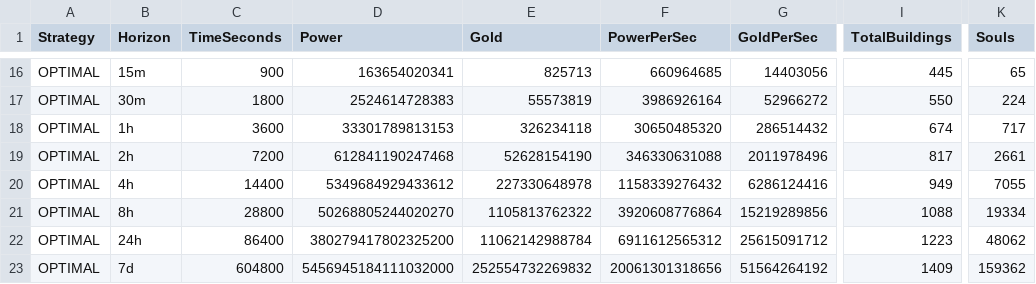
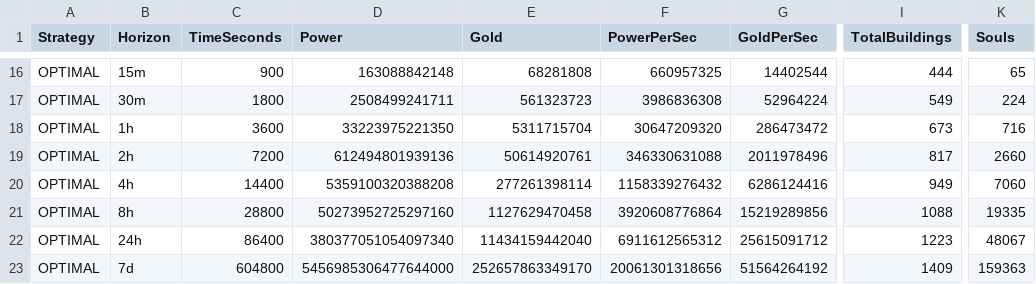
Before and after one commit to ubatora07/Game, a CSV file: balance-simulation-v2.csv, drawn as a sheet; only a part is shown, gaps mark what is left out; the diff covers the shown part only; the diff names each change by its address in the sheet, - before the commit and + after, or states it on an @@ line.

```diff
--- a/balance-simulation-v2.csv
+++ b/balance-simulation-v2.csv
-D16 (Power): 163654020341
+D16 (Power): 163088842148
-E16 (Gold): 825713
+E16 (Gold): 68281808
-F16 (PowerPerSec): 660964685
+F16 (PowerPerSec): 660957325
-G16 (GoldPerSec): 14403056
+G16 (GoldPerSec): 14402544
-I16 (TotalBuildings): 445
+I16 (TotalBuildings): 444
-D17 (Power): 2524614728383
+D17 (Power): 2508499241711
-E17 (Gold): 55573819
+E17 (Gold): 561323723
-F17 (PowerPerSec): 3986926164
+F17 (PowerPerSec): 3986836308
-G17 (GoldPerSec): 52966272
+G17 (GoldPerSec): 52964224
-I17 (TotalBuildings): 550
+I17 (TotalBuildings): 549
-D18 (Power): 33301789813153
+D18 (Power): 33223975221350
-E18 (Gold): 326234118
+E18 (Gold): 5311715704
-F18 (PowerPerSec): 30650485320
+F18 (PowerPerSec): 30647209320
-G18 (GoldPerSec): 286514432
+G18 (GoldPerSec): 286473472
-I18 (TotalBuildings): 674
+I18 (TotalBuildings): 673
-K18 (Souls): 717
+K18 (Souls): 716
-D19 (Power): 612841190247468
+D19 (Power): 612494801939136
-E19 (Gold): 52628154190
+E19 (Gold): 50614920761
-K19 (Souls): 2661
+K19 (Souls): 2660
-D20 (Power): 5349684929433612
+D20 (Power): 5359100320388208
-E20 (Gold): 227330648978
+E20 (Gold): 277261398114
-K20 (Souls): 7055
+K20 (Souls): 7060
-D21 (Power): 50268805244020270
+D21 (Power): 50273952725297160
-E21 (Gold): 1105813762322
+E21 (Gold): 1127629470458
-K21 (Souls): 19334
+K21 (Souls): 19335
-D22 (Power): 380279417802325200
+D22 (Power): 380377051054097340
-E22 (Gold): 11062142988784
+E22 (Gold): 11434159442040
-K22 (Souls): 48062
+K22 (Souls): 48067
-D23 (Power): 5456945184111032000
+D23 (Power): 5456985306477644000
-E23 (Gold): 252554732269832
+E23 (Gold): 252657863349170
-K23 (Souls): 159362
+K23 (Souls): 159363
```
Also changed, not shown: 128 edited cells elsewhere in this file, prestige-simulation-v2.csv, 1 other file.
